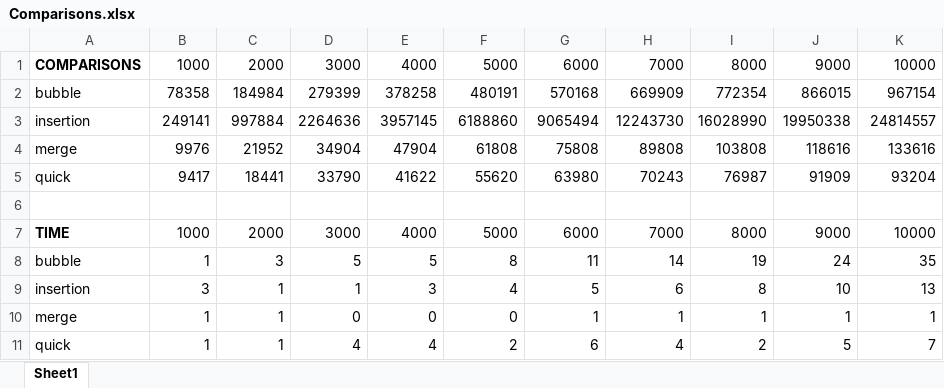
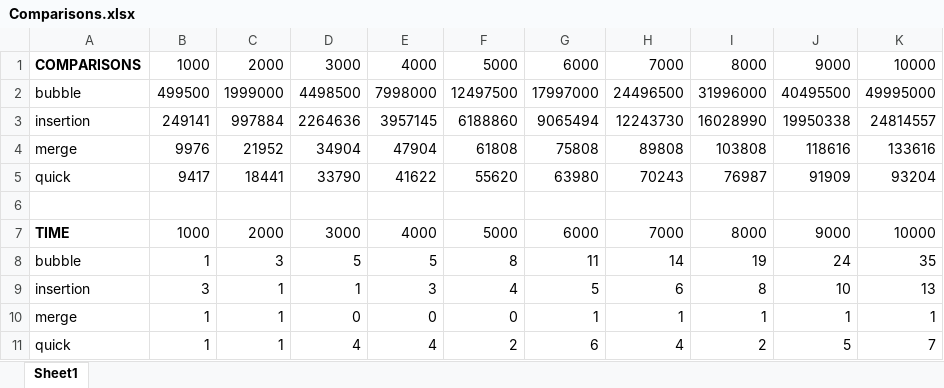
Before and after one commit to M1h4n1k/PL3_fa, an Excel workbook: Comparisons.xlsx, sheet Sheet1, drawn as a sheet; values as stored, in another font and other column widths than the file's, no borders; charts and pictures not drawn; removed rows and columns are numbered as before the commit, all else as after; the diff names each change by its address in the sheet, - before the commit and + after, or states it on an @@ line.

Commit message:
updated excel

```diff
--- a/Comparisons.xlsx (sheet Sheet1)
+++ b/Comparisons.xlsx (sheet Sheet1)
-row 2: bubble | 78358 | 184984 | 279399 | 378258 | 480191 | 570168 | 669909 | 772354 | 866015 | 967154
+row 2: bubble | 499500 | 1999000 | 4498500 | 7998000 | 12497500 | 17997000 | 24496500 | 31996000 | 40495500 | 49995000
```
